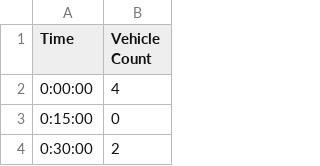
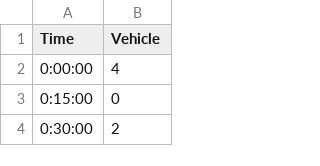
Before and after one commit to Harissh0909/Time-Series-Forecasting-LSTM, a CSV file: Dataset.csv, drawn as a sheet; only a part is shown.

Commit message:
Update Dataset.csv

```diff
--- a/Dataset.csv
+++ b/Dataset.csv
@@ -1,2 +1,2 @@
-Time,Vehicle Count
+Time,Vehicle
 0:00:00,4
```
